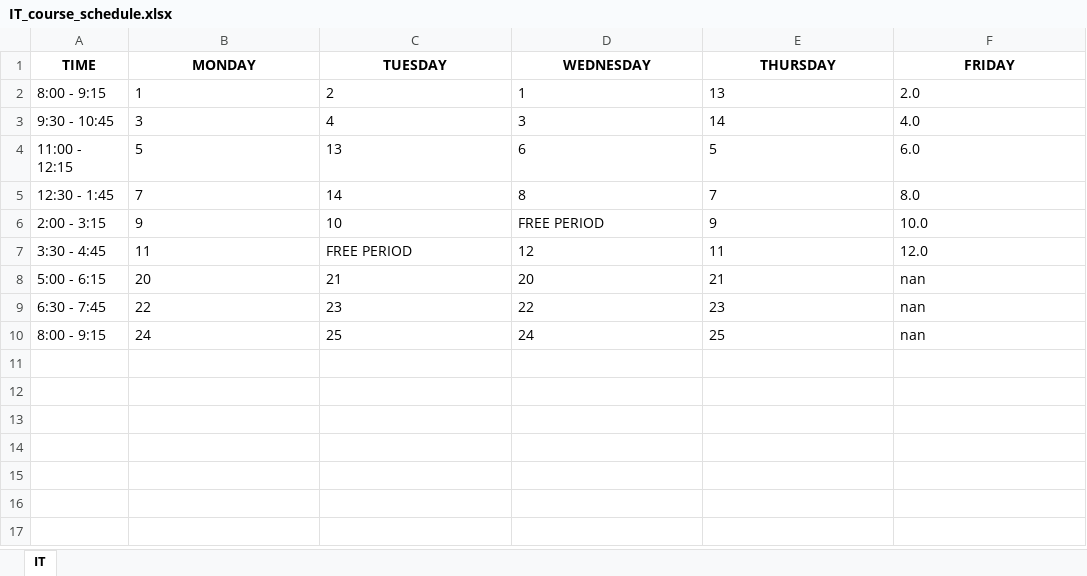
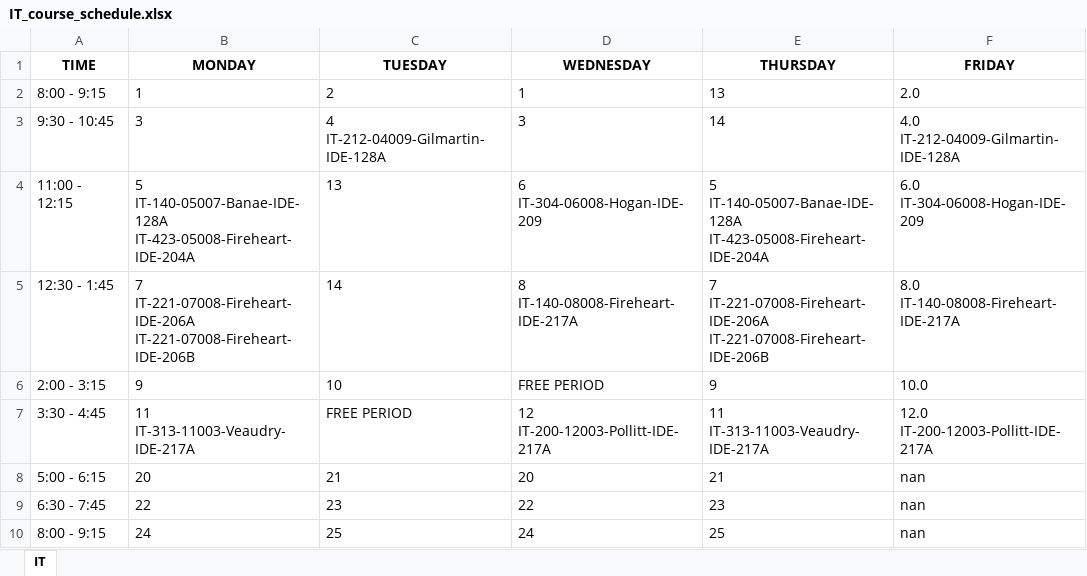
Before and after one commit to Raidienaty/CourseScheduler, an Excel workbook: Schedules/IT_course_schedule.xlsx, sheet IT, drawn as a sheet; values as stored, in another font and other column widths than the file's, no borders; removed rows and columns are numbered as before the commit, all else as after; ↵ is a line break in a cell; the diff names each change by its address in the sheet, - before the commit and + after, or states it on an @@ line.

```diff
--- a/Schedules/IT_course_schedule.xlsx (sheet IT)
+++ b/Schedules/IT_course_schedule.xlsx (sheet IT)
-C3 (TUESDAY): 4
+C3 (TUESDAY): 4 ↵ IT-212-04009-Gilmartin-IDE-128A
-F3 (FRIDAY): 4.0
+F3 (FRIDAY): 4.0 ↵ IT-212-04009-Gilmartin-IDE-128A
-row 4: 11:00 - 12:15 | 5 | 13 | 6 | 5 | 6.0
-row 5: 12:30 - 1:45 | 7 | 14 | 8 | 7 | 8.0
+row 4: 11:00 - 12:15 | 5 ↵ IT-140-05007-Banae-IDE-128A ↵ IT-423-05008-Fireheart-IDE-204A | 13 | 6 ↵ IT-304-06008-Hogan-IDE-209 | 5 ↵ IT-140-05007-Banae-IDE-128A ↵ IT-423-05008-Fireheart-IDE-204A | 6.0 ↵ IT-304-06008-Hogan-IDE-209
+row 5: 12:30 - 1:45 | 7 ↵ IT-221-07008-Fireheart-IDE-206A ↵ IT-221-07008-Fireheart-IDE-206B | 14 | 8 ↵ IT-140-08008-Fireheart-IDE-217A | 7 ↵ IT-221-07008-Fireheart-IDE-206A ↵ IT-221-07008-Fireheart-IDE-206B | 8.0 ↵ IT-140-08008-Fireheart-IDE-217A
-row 7: 3:30 - 4:45 | 11 | FREE PERIOD | 12 | 11 | 12.0
+row 7: 3:30 - 4:45 | 11 ↵ IT-313-11003-Veaudry-IDE-217A | FREE PERIOD | 12 ↵ IT-200-12003-Pollitt-IDE-217A | 11 ↵ IT-313-11003-Veaudry-IDE-217A | 12.0 ↵ IT-200-12003-Pollitt-IDE-217A
```
Also changed, not shown: Schedules/AV_course_schedule.xlsx, Schedules/CM_course_schedule.xlsx, 3 other files.
